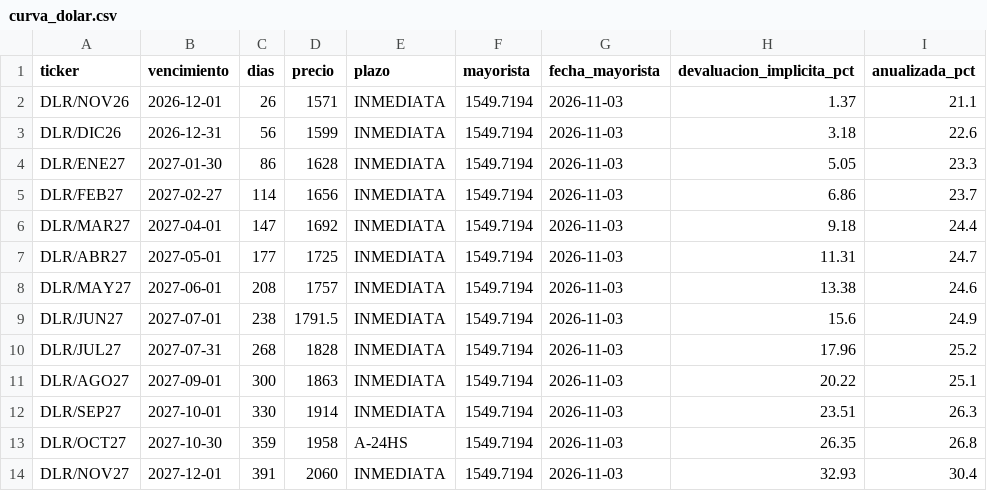
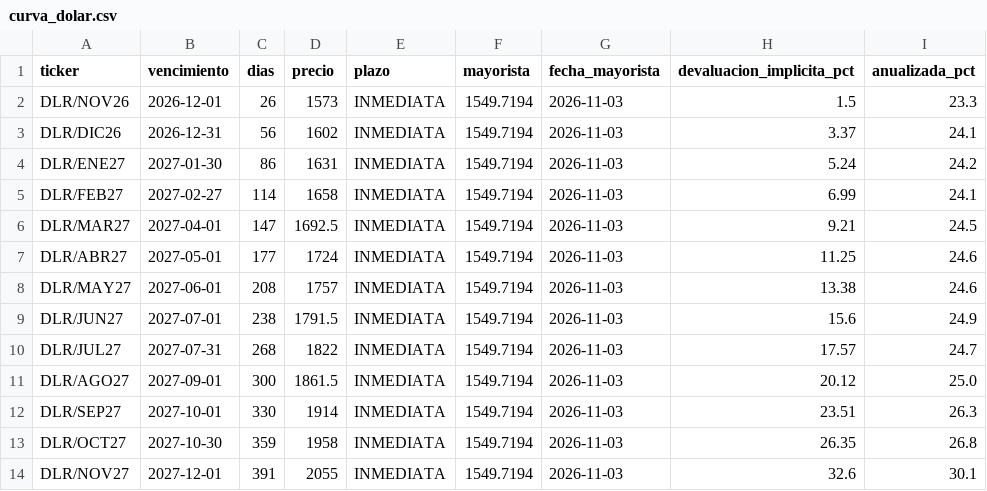
Before and after one commit to Dcostanzo30/ppi-lector, a CSV file: estudios/futuros/curva_dolar.csv, drawn as a sheet.

```diff
--- a/estudios/futuros/curva_dolar.csv
+++ b/estudios/futuros/curva_dolar.csv
@@ -1,14 +1,14 @@
 ticker,vencimiento,dias,precio,plazo,mayorista,fecha_mayorista,devaluacion_implicita_pct,anualizada_pct
-DLR/NOV26,2026-12-01,26,1571,INMEDIATA,1549.7194,2026-11-03,1.37,21.1
-DLR/DIC26,2026-12-31,56,1599,INMEDIATA,1549.7194,2026-11-03,3.18,22.6
-DLR/ENE27,2027-01-30,86,1628,INMEDIATA,1549.7194,2026-11-03,5.05,23.3
-DLR/FEB27,2027-02-27,114,1656,INMEDIATA,1549.7194,2026-11-03,6.86,23.7
-DLR/MAR27,2027-04-01,147,1692,INMEDIATA,1549.7194,2026-11-03,9.18,24.4
-DLR/ABR27,2027-05-01,177,1725,INMEDIATA,1549.7194,2026-11-03,11.31,24.7
+DLR/NOV26,2026-12-01,26,1573,INMEDIATA,1549.7194,2026-11-03,1.5,23.3
+DLR/DIC26,2026-12-31,56,1602,INMEDIATA,1549.7194,2026-11-03,3.37,24.1
+DLR/ENE27,2027-01-30,86,1631,INMEDIATA,1549.7194,2026-11-03,5.24,24.2
+DLR/FEB27,2027-02-27,114,1658,INMEDIATA,1549.7194,2026-11-03,6.99,24.1
+DLR/MAR27,2027-04-01,147,1692.5,INMEDIATA,1549.7194,2026-11-03,9.21,24.5
+DLR/ABR27,2027-05-01,177,1724,INMEDIATA,1549.7194,2026-11-03,11.25,24.6
 DLR/MAY27,2027-06-01,208,1757,INMEDIATA,1549.7194,2026-11-03,13.38,24.6
 DLR/JUN27,2027-07-01,238,1791.5,INMEDIATA,1549.7194,2026-11-03,15.6,24.9
-DLR/JUL27,2027-07-31,268,1828,INMEDIATA,1549.7194,2026-11-03,17.96,25.2
-DLR/AGO27,2027-09-01,300,1863,INMEDIATA,1549.7194,2026-11-03,20.22,25.1
+DLR/JUL27,2027-07-31,268,1822,INMEDIATA,1549.7194,2026-11-03,17.57,24.7
+DLR/AGO27,2027-09-01,300,1861.5,INMEDIATA,1549.7194,2026-11-03,20.12,25.0
 DLR/SEP27,2027-10-01,330,1914,INMEDIATA,1549.7194,2026-11-03,23.51,26.3
-DLR/OCT27,2027-10-30,359,1958,A-24HS,1549.7194,2026-11-03,26.35,26.8
-DLR/NOV27,2027-12-01,391,2060,INMEDIATA,1549.7194,2026-11-03,32.93,30.4
+DLR/OCT27,2027-10-30,359,1958,INMEDIATA,1549.7194,2026-11-03,26.35,26.8
+DLR/NOV27,2027-12-01,391,2055,INMEDIATA,1549.7194,2026-11-03,32.6,30.1
```
Also changed, not shown: estudios/futuros/historico.csv, estudios/futuros/precios_hoy.csv, 2 other files.
